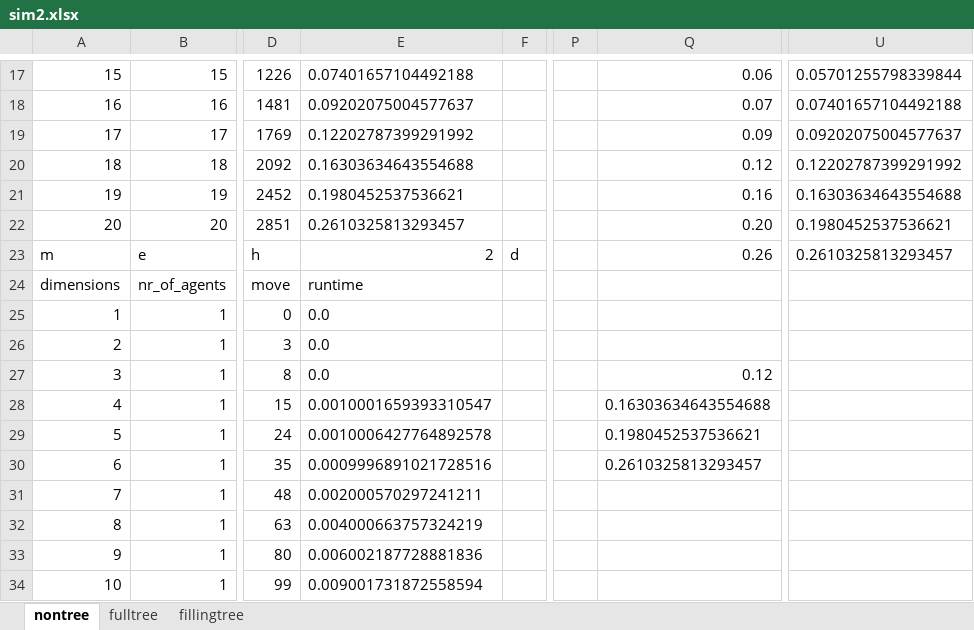
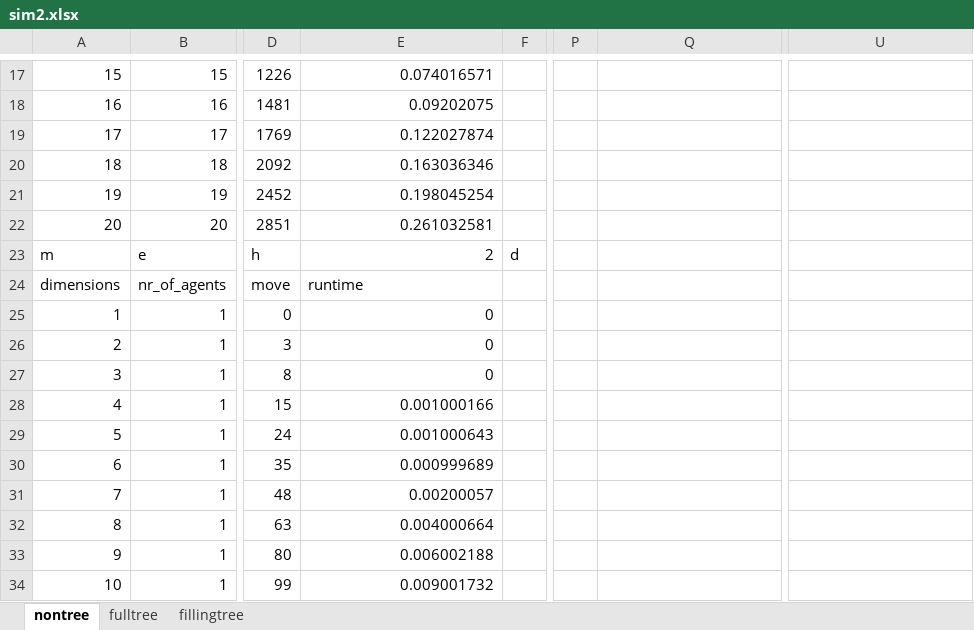
Before and after one commit to reskosandor/de_co, an Excel workbook: sim2.xlsx, sheet nontree, drawn as a sheet; only a part is shown, gaps mark what is left out; values as stored, in another font and other column widths than the file's, no borders; charts and pictures not drawn; the diff covers the shown part only; the diff names each change by its address in the sheet, - before the commit and + after, or states it on an @@ line.

```diff
--- a/sim2.xlsx (sheet nontree)
+++ b/sim2.xlsx (sheet nontree)
-E17: 0.07401657104492188
+E17: 0.074016571
-Q17: 0.06
+Q17: (empty)
-U17: 0.05701255798339844
+U17: (empty)
-E18: 0.09202075004577637
+E18: 0.09202075
-Q18: 0.07
+Q18: (empty)
-U18: 0.07401657104492188
+U18: (empty)
-E19: 0.12202787399291992
+E19: 0.122027874
-Q19: 0.09
+Q19: (empty)
-U19: 0.09202075004577637
+U19: (empty)
-E20: 0.16303634643554688
+E20: 0.163036346
-Q20: 0.12
+Q20: (empty)
-U20: 0.12202787399291992
+U20: (empty)
-E21: 0.1980452537536621
+E21: 0.198045254
-Q21: 0.16
+Q21: (empty)
-U21: 0.16303634643554688
+U21: (empty)
-E22: 0.2610325813293457
+E22: 0.261032581
-Q22: 0.20
+Q22: (empty)
-U22: 0.1980452537536621
+U22: (empty)
-Q23: 0.26
+Q23: (empty)
-U23: 0.2610325813293457
+U23: (empty)
-E25:E27: 0.0
+E25:E27: 0
-Q27: 0.12
+Q27: (empty)
-E28: 0.0010001659393310547
+E28: 0.001000166
-Q28: 0.16303634643554688
+Q28: (empty)
-E29: 0.0010006427764892578
+E29: 0.001000643
-Q29: 0.1980452537536621
+Q29: (empty)
-E30: 0.0009996891021728516
+E30: 0.000999689
-Q30: 0.2610325813293457
+Q30: (empty)
-E31: 0.002000570297241211
+E31: 0.00200057
-E32: 0.004000663757324219
+E32: 0.004000664
-E33: 0.006002187728881836
+E33: 0.006002188
-E34: 0.009001731872558594
+E34: 0.009001732
```
Also changed, not shown: 231 edited cells elsewhere in this sheet, charts or pictures.
